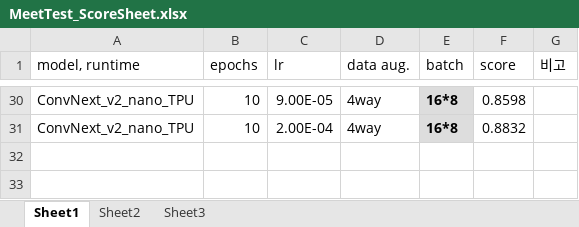
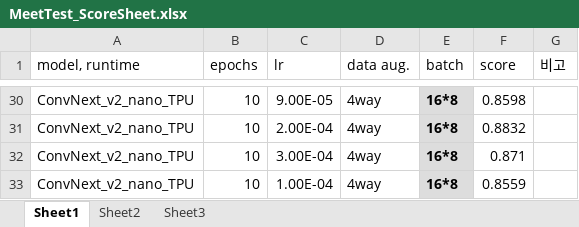
Before and after one commit to YeonbiJung/MeetTest, an Excel workbook: contest1_result/MeetTest_ScoreSheet.xlsx, sheet Sheet1, drawn as a sheet; only a part is shown, gaps mark what is left out; values as stored, in another font and other column widths than the file's, no borders; the diff names each change by its address in the sheet, - before the commit and + after, or states it on an @@ line.

Commit message:
add tpu results by different lr

```diff
--- a/contest1_result/MeetTest_ScoreSheet.xlsx (sheet Sheet1)
+++ b/contest1_result/MeetTest_ScoreSheet.xlsx (sheet Sheet1)
+row 32: ConvNext_v2_nano_TPU | 10 | 3.00E-04 | 4way | 16*8 | 0.871
+row 33: ConvNext_v2_nano_TPU | 10 | 1.00E-04 | 4way | 16*8 | 0.8559
```
